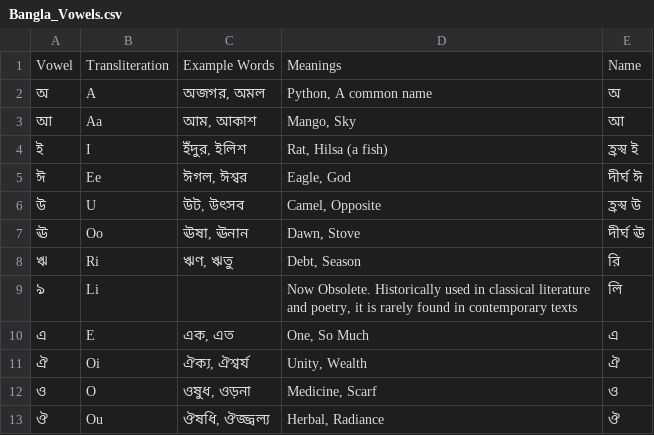
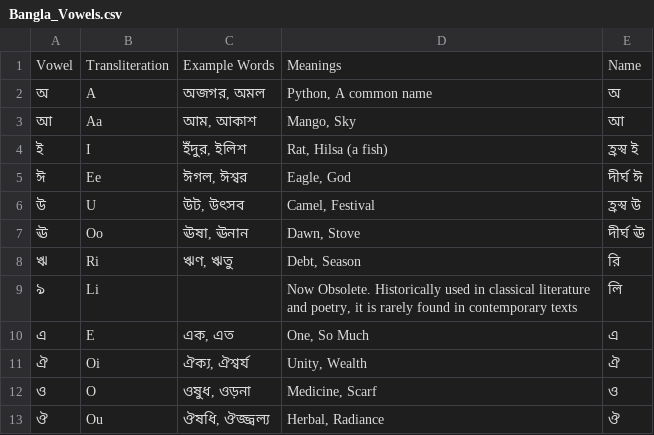
Before and after one commit to ArindamRoyC1/Learn_Bangla, a CSV file: Bangla_Vowels.csv, drawn as a sheet.

```diff
--- a/Bangla_Vowels.csv
+++ b/Bangla_Vowels.csv
@@ -5,3 +5,3 @@ Vowel,Transliteration,Example Words,Meanings,Name
 ঈ,Ee,"ঈগল, ঈশ্বর","Eagle, God",দীর্ঘ ঈ
-উ,U,"উট, উৎসব","Camel, Opposite",হ্রস্ব উ
+উ,U,"উট, উৎসব","Camel, Festival",হ্রস্ব উ
 ঊ,Oo,"ঊষা, ঊনান","Dawn, Stove",দীর্ঘ ঊ
```
Also changed, not shown: 1 other file.
